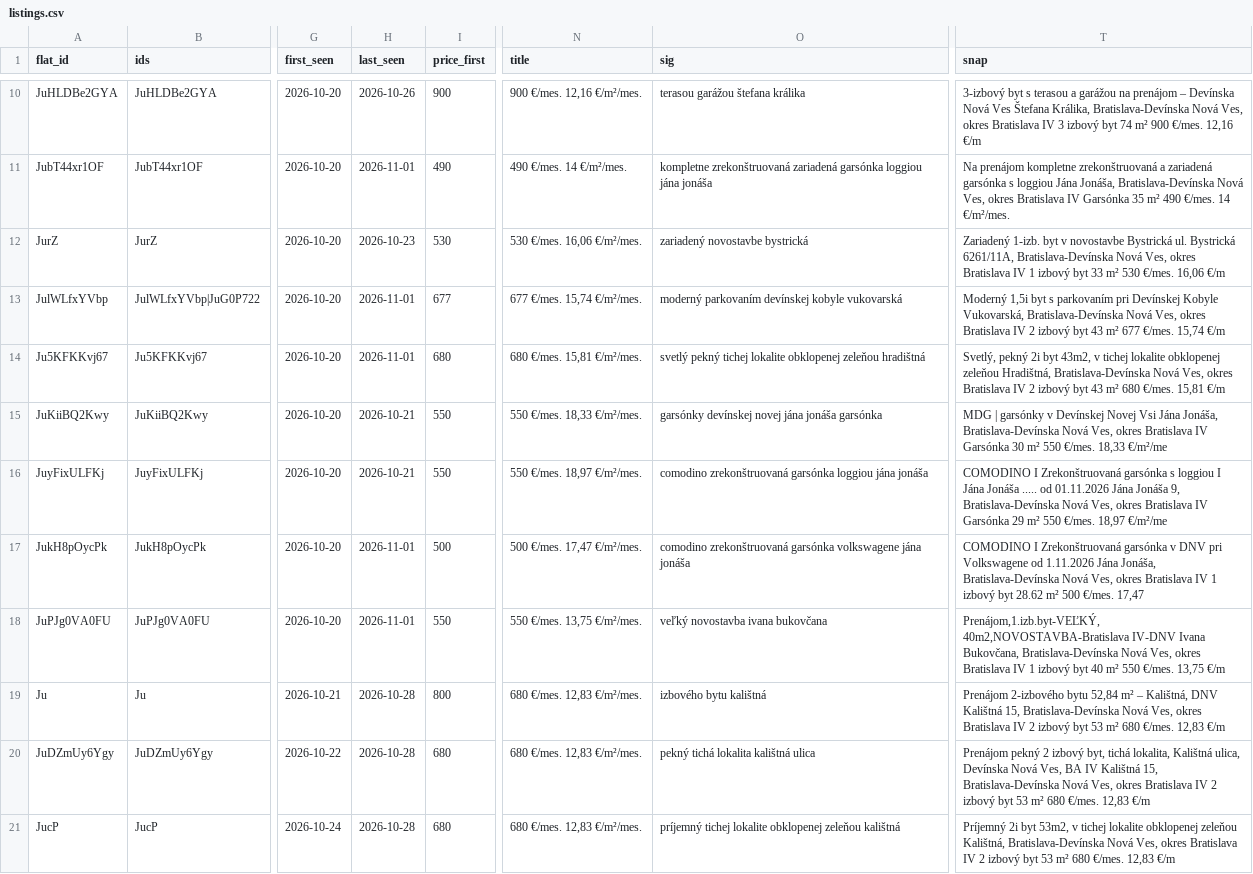
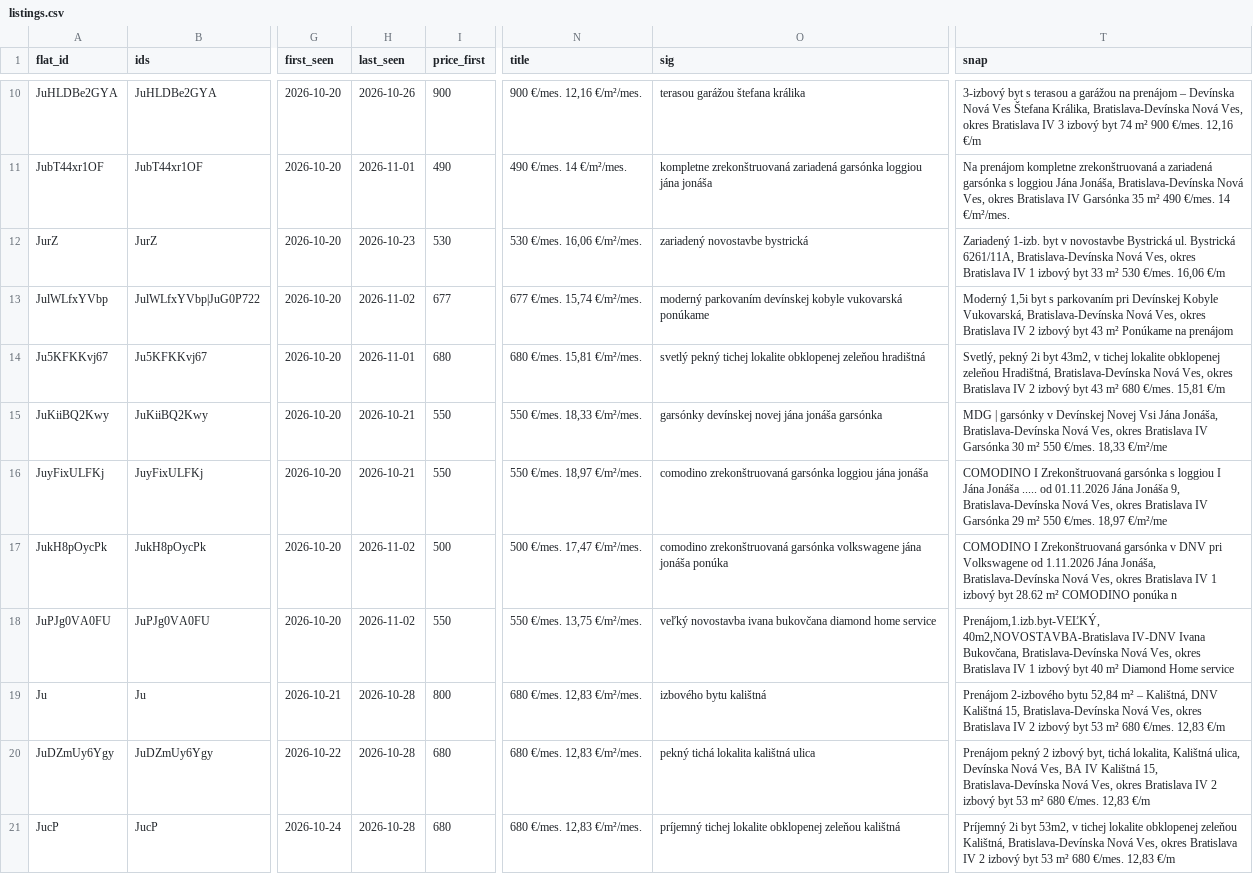
Before and after one commit to martinMatunak/realEstateAnalysis, a CSV file: data/listings.csv, drawn as a sheet; only a part is shown, gaps mark what is left out; the diff covers the shown part only; the diff names each change by its address in the sheet, - before the commit and + after, or states it on an @@ line.

```diff
--- a/data/listings.csv
+++ b/data/listings.csv
-H13 (last_seen): 2026-11-01
+H13 (last_seen): 2026-11-02
-O13 (sig): …kobyle vukovarská
+O13 (sig): …kobyle vukovarská ponúkame
-T13 (snap): …43 m² 677 €/mes. 15,74 €/m
+T13 (snap): …43 m² Ponúkame na prenájom
-H17:H18 (last_seen): 2026-11-01
+H17:H18 (last_seen): 2026-11-02
-O17 (sig): …jána jonáša
+O17 (sig): …jána jonáša ponúka
-T17 (snap): …28.62 m² 500 €/mes. 17,47
+T17 (snap): …28.62 m² COMODINO ponúka n
-O18 (sig): veľký novostavba ivana bukovčana
+O18 (sig): veľký novostavba ivana bukovčana diamond home service
-T18 (snap): …40 m² 550 €/mes. 13,75 €/m
+T18 (snap): …40 m² Diamond Home service
```
Also changed, not shown: 1 added row and 27 edited cells elsewhere in this file, data/daily.csv, data/events.csv, 1 other file.
